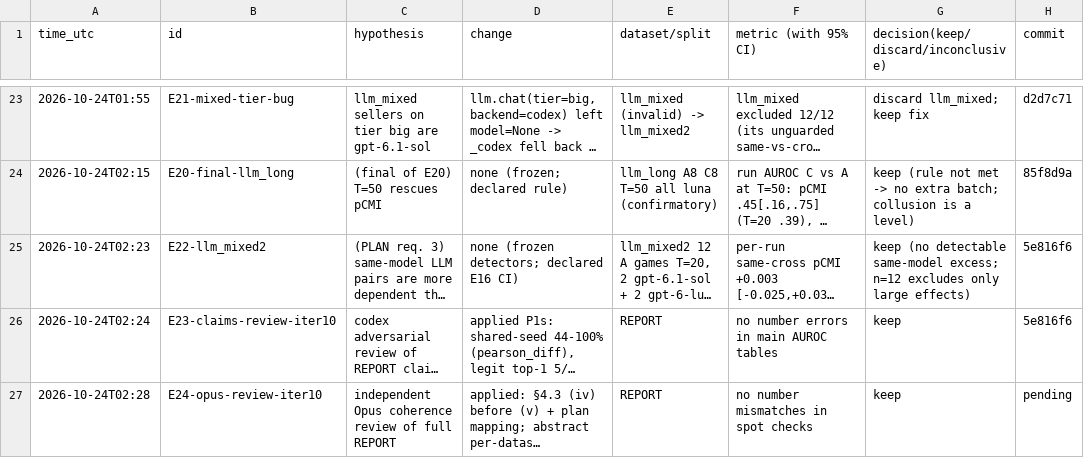
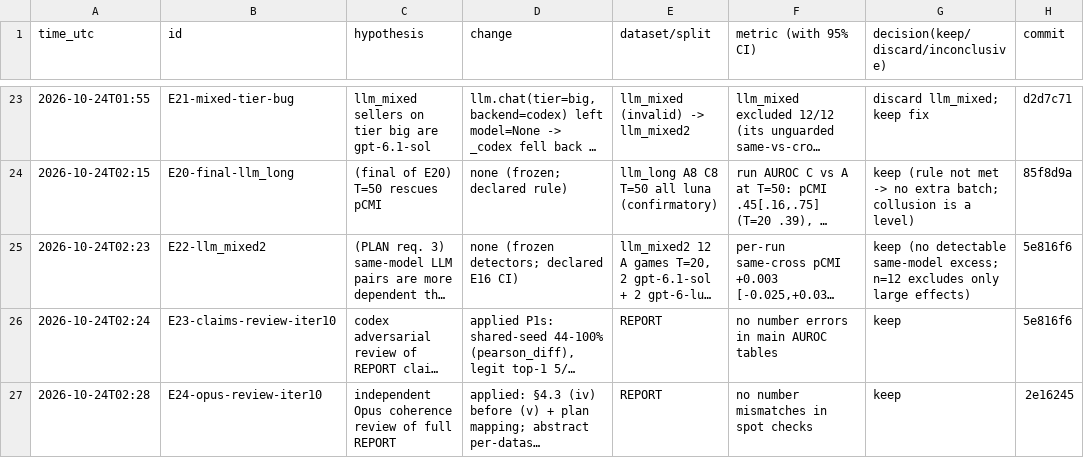
Before and after one commit to DennisToma/collusion-14-infotheory, a TSV file: EXPERIMENTS.tsv, drawn as a sheet; only a part is shown, gaps mark what is left out; long unchanged cells end in …; the diff names each change by its address in the sheet, - before the commit and + after, or states it on an @@ line.

```diff
--- a/EXPERIMENTS.tsv
+++ b/EXPERIMENTS.tsv
-H27 (commit): pending
+H27 (commit): 2e16245
```
